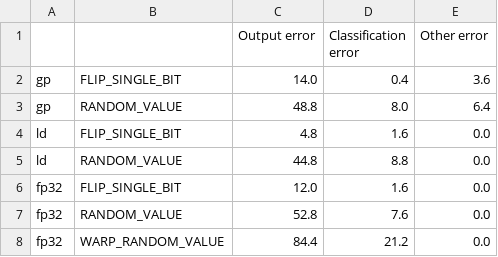
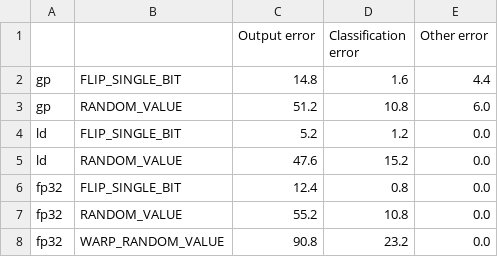
Before and after one commit to lucasrqt/sample_tool, a CSV file: results/pascal/vit16_384/results_stdout.csv, drawn as a sheet.

```diff
--- a/results/pascal/vit16_384/results_stdout.csv
+++ b/results/pascal/vit16_384/results_stdout.csv
@@ -1,8 +1,8 @@
 ,,Output error,Classification error,Other error
-gp,FLIP_SINGLE_BIT,14.0,0.4,3.6
-gp,RANDOM_VALUE,48.8,8.0,6.4
-ld,FLIP_SINGLE_BIT,4.8,1.6,0.0
-ld,RANDOM_VALUE,44.8,8.8,0.0
-fp32,FLIP_SINGLE_BIT,12.0,1.6,0.0
-fp32,RANDOM_VALUE,52.8,7.6,0.0
-fp32,WARP_RANDOM_VALUE,84.4,21.2,0.0
+gp,FLIP_SINGLE_BIT,14.8,1.6,4.4
+gp,RANDOM_VALUE,51.2,10.8,6.0
+ld,FLIP_SINGLE_BIT,5.2,1.2,0.0
+ld,RANDOM_VALUE,47.6,15.2,0.0
+fp32,FLIP_SINGLE_BIT,12.4,0.8,0.0
+fp32,RANDOM_VALUE,55.2,10.8,0.0
+fp32,WARP_RANDOM_VALUE,90.8,23.2,0.0
```
Also changed, not shown: results/pascal/errs_by_model.csv, results/pascal/vit14l_224/results_cat.csv, 10 other files.
